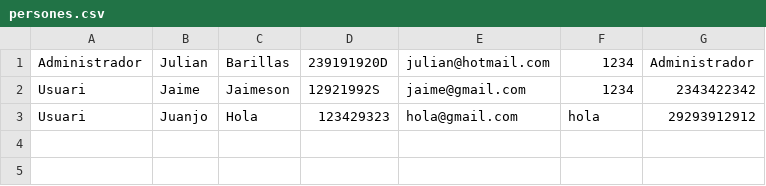
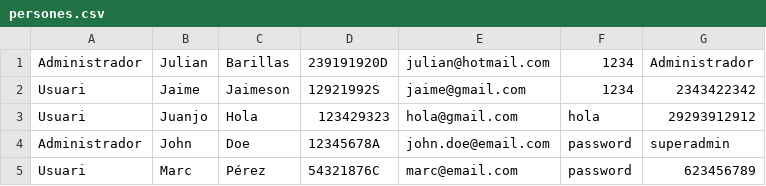
Before and after one commit to LaSalleGracia-Programacio/24-25-pr-ctica-ii-javacar-erikmarco, a CSV file: persones.csv, drawn as a sheet.

Commit message:
gestor usuaris acabat

```diff
--- a/persones.csv
+++ b/persones.csv
@@ -3 +3,3 @@ Usuari,Jaime,Jaimeson,12921992S,jaime@gmail.com,1234,2343422342
 Usuari,Juanjo,Hola,123429323,hola@gmail.com,hola,29293912912
+Administrador,John,Doe,12345678A,john.doe@email.com,password,superadmin
+Usuari,Marc,Pérez,54321876C,marc@email.com,password,623456789
```
Also changed, not shown: 7 other files.
